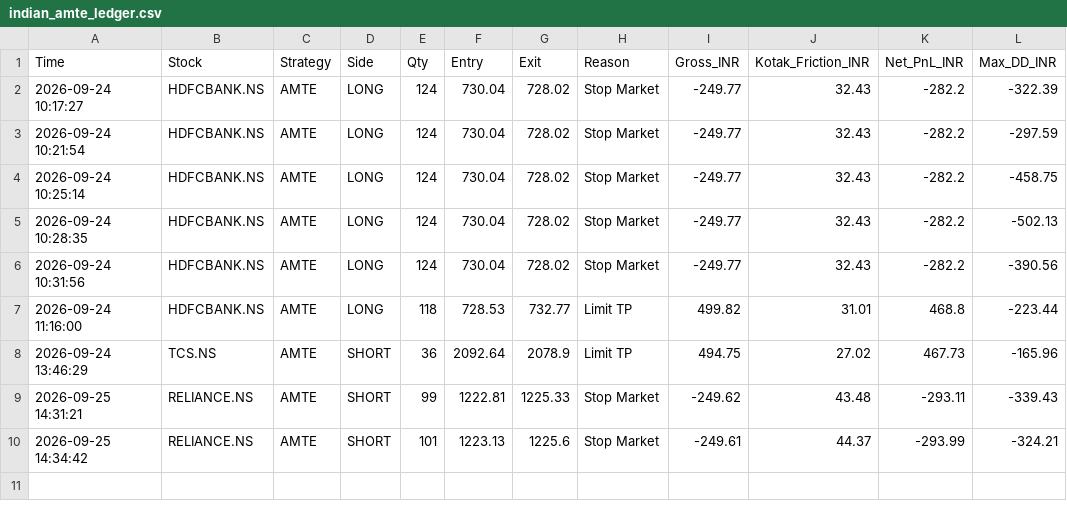
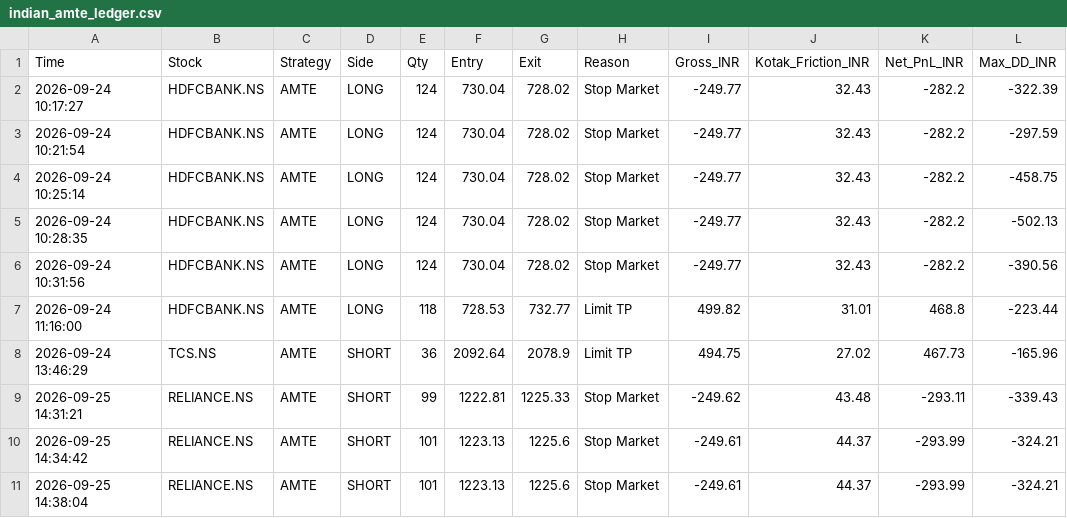
Before and after one commit to harnepal-hub/amte-indian-terminal, a CSV file: indian_amte_ledger.csv, drawn as a sheet.

Commit message:
Auto-log AMTE trade RELIANCE.NS at 2026-09-25 14:38:04

```diff
--- a/indian_amte_ledger.csv
+++ b/indian_amte_ledger.csv
@@ -10 +10,2 @@ Time,Stock,Strategy,Side,Qty,Entry,Exit,Reason,Gross_INR,Kotak_Friction_INR,Net_
 2026-09-25 14:34:42,RELIANCE.NS,AMTE,SHORT,101,1223.13,1225.6,Stop Market,-249.61,44.37,-293.99,-324.21
+2026-09-25 14:38:04,RELIANCE.NS,AMTE,SHORT,101,1223.13,1225.6,Stop Market,-249.61,44.37,-293.99,-324.21
```
